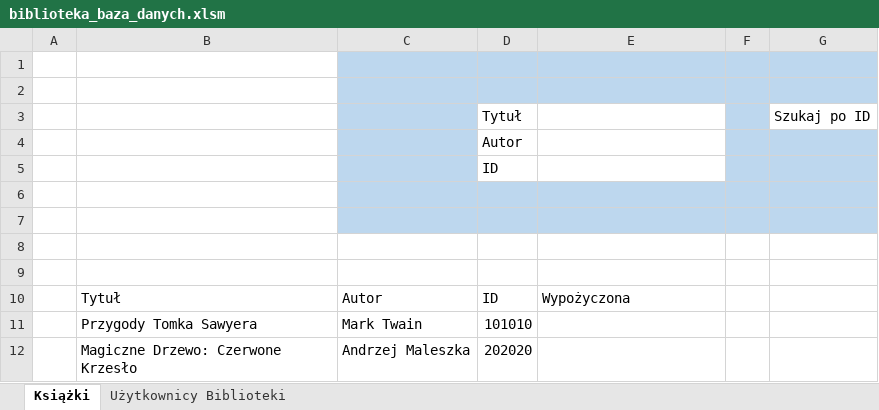
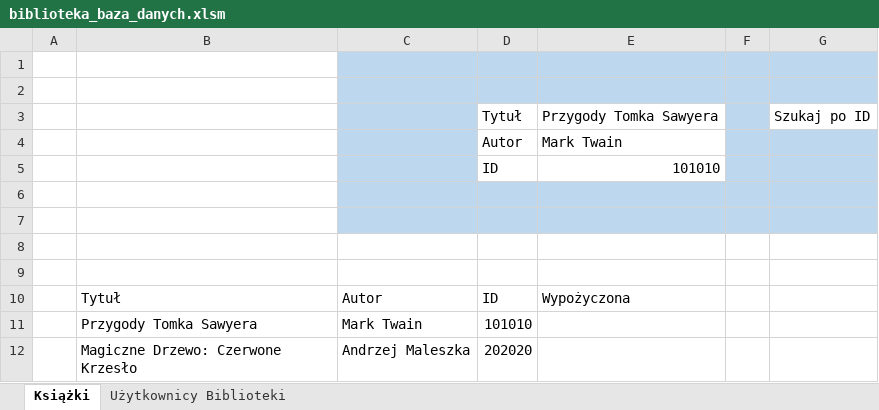
Before and after one commit to GALJO/Project-Bookshelf, an Excel workbook: biblioteka_baza_danych.xlsm, sheet Książki, drawn as a sheet; values as stored, in another font and other column widths than the file's, no borders; charts and pictures and table styles not drawn; the diff names each change by its address in the sheet, - before the commit and + after, or states it on an @@ line.

```diff
--- a/biblioteka_baza_danych.xlsm (sheet Książki)
+++ b/biblioteka_baza_danych.xlsm (sheet Książki)
-E3: (empty)
+E3: Przygody Tomka Sawyera
-E4: (empty)
+E4: Mark Twain
-E5: (empty)
+E5: 101010
```
Also changed, not shown: sheet Użytkownicy Biblioteki, charts or pictures.
